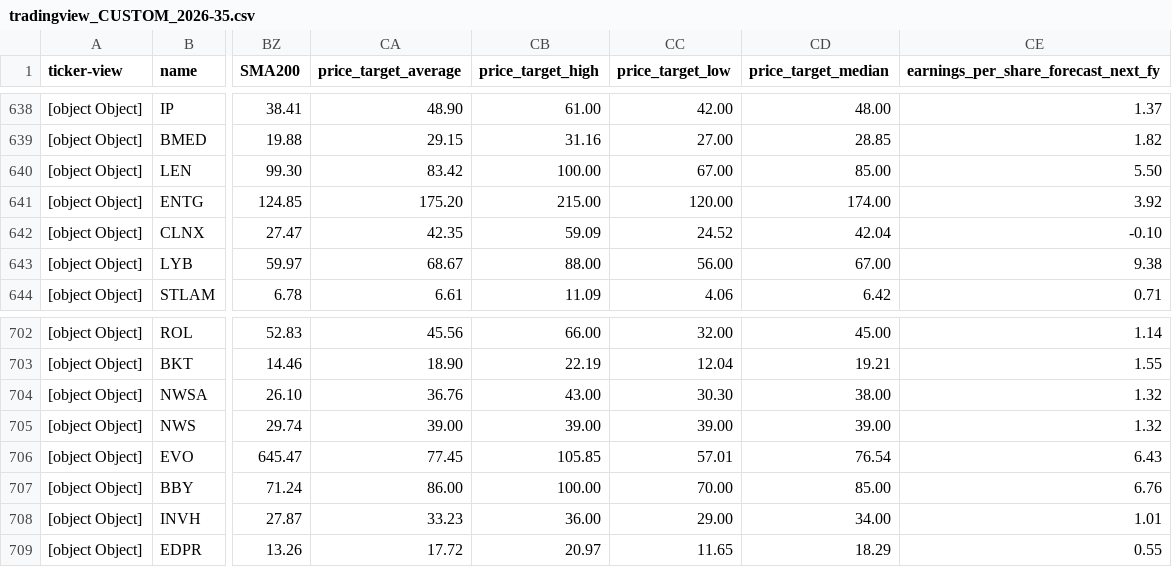
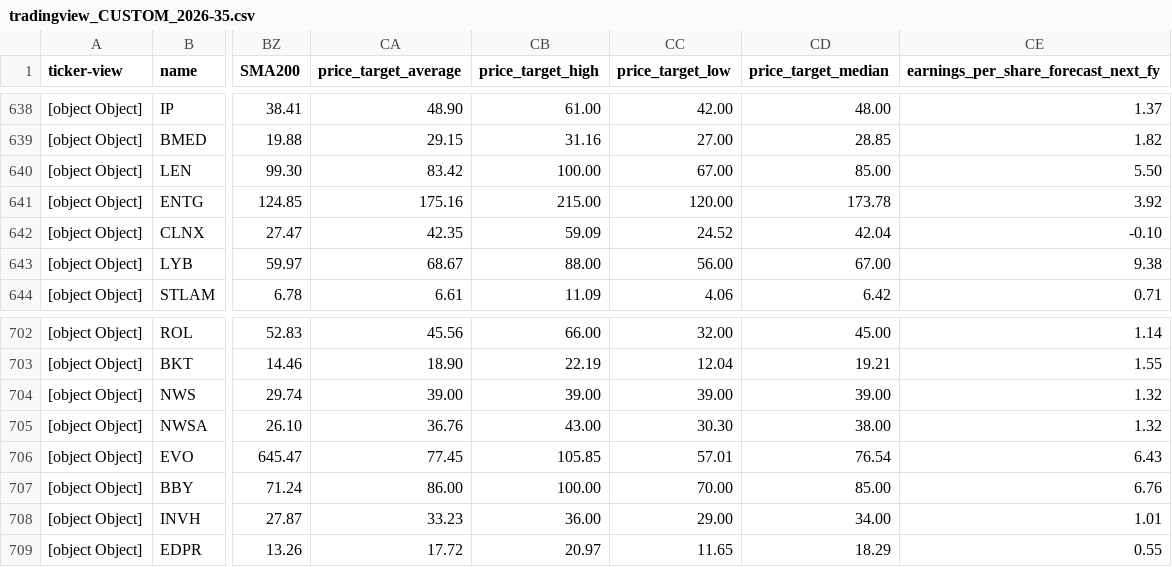
Before and after one commit to amonbts/stock, a CSV file: storage/tradingview_CUSTOM_2026-35.csv, drawn as a sheet; only a part is shown, gaps mark what is left out; the diff covers the shown part only; the diff names each change by its address in the sheet, - before the commit and + after, or states it on an @@ line.

```diff
--- a/storage/tradingview_CUSTOM_2026-35.csv
+++ b/storage/tradingview_CUSTOM_2026-35.csv
-CA641 (price_target_average): 175.20
+CA641 (price_target_average): 175.16
-CD641 (price_target_median): 174.00
+CD641 (price_target_median): 173.78
@@ row 705 moved to row 704: [object Object] @@
```
Also changed, not shown: 17 edited cells elsewhere in this file, 1 other file.
